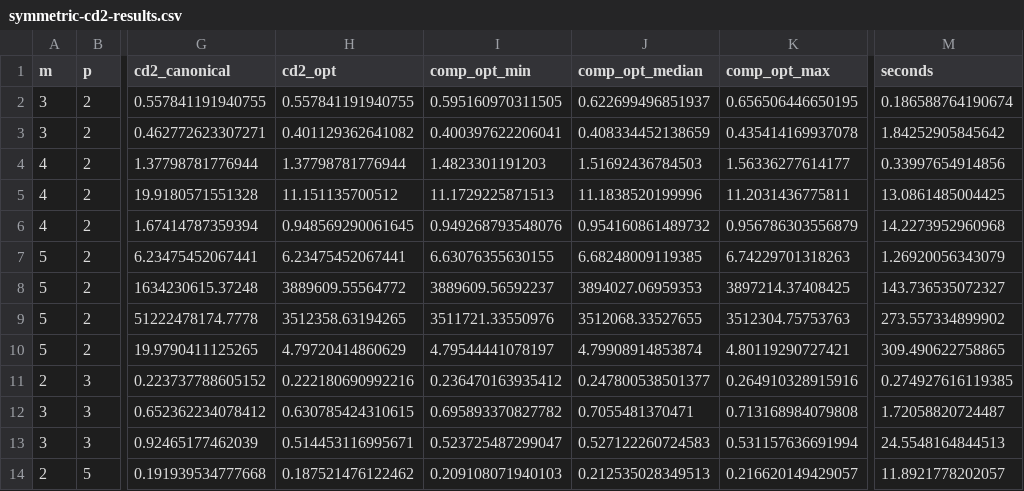
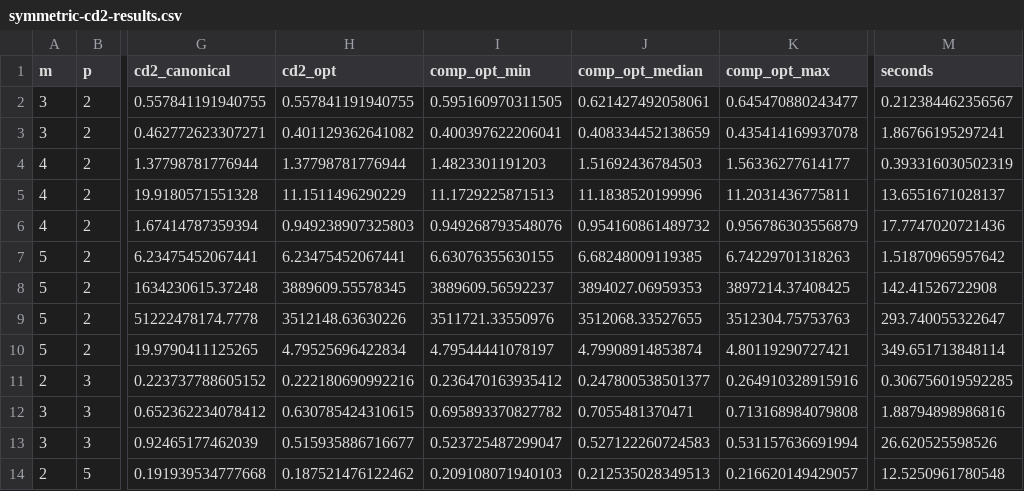
Before and after one commit to mlaib/PGM2, a CSV file: paper-supplement/symmetric-cd2-results.csv, drawn as a sheet; only a part is shown, gaps mark what is left out; the diff names each change by its address in the sheet, - before the commit and + after, or states it on an @@ line.

```diff
--- a/paper-supplement/symmetric-cd2-results.csv
+++ b/paper-supplement/symmetric-cd2-results.csv
-J2 (comp_opt_median): 0.622699496851937
+J2 (comp_opt_median): 0.621427492058061
-K2 (comp_opt_max): 0.656506446650195
+K2 (comp_opt_max): 0.645470880243477
-M2 (seconds): 0.186588764190674
+M2 (seconds): 0.212384462356567
-M3 (seconds): 1.84252905845642
+M3 (seconds): 1.86766195297241
-M4 (seconds): 0.33997654914856
+M4 (seconds): 0.393316030502319
-H5 (cd2_opt): 11.151135700512
+H5 (cd2_opt): 11.1511496290229
-M5 (seconds): 13.0861485004425
+M5 (seconds): 13.6551671028137
-H6 (cd2_opt): 0.948569290061645
+H6 (cd2_opt): 0.949238907325803
-M6 (seconds): 14.2273952960968
+M6 (seconds): 17.7747020721436
-M7 (seconds): 1.26920056343079
+M7 (seconds): 1.51870965957642
-H8 (cd2_opt): 3889609.55564772
+H8 (cd2_opt): 3889609.55578345
-M8 (seconds): 143.736535072327
+M8 (seconds): 142.41526722908
-H9 (cd2_opt): 3512358.63194265
+H9 (cd2_opt): 3512148.63630226
-M9 (seconds): 273.557334899902
+M9 (seconds): 293.740055322647
-H10 (cd2_opt): 4.79720414860629
+H10 (cd2_opt): 4.79525696422834
-M10 (seconds): 309.490622758865
+M10 (seconds): 349.651713848114
-M11 (seconds): 0.274927616119385
+M11 (seconds): 0.306756019592285
-M12 (seconds): 1.72058820724487
+M12 (seconds): 1.88794898986816
-H13 (cd2_opt): 0.514453116995671
+H13 (cd2_opt): 0.515935886716677
-M13 (seconds): 24.5548164844513
+M13 (seconds): 26.620525598526
-M14 (seconds): 11.8921778202057
+M14 (seconds): 12.5250961780548
```
Also changed, not shown: paper-supplement/enod-ddexc-results.csv, 14 other files.
